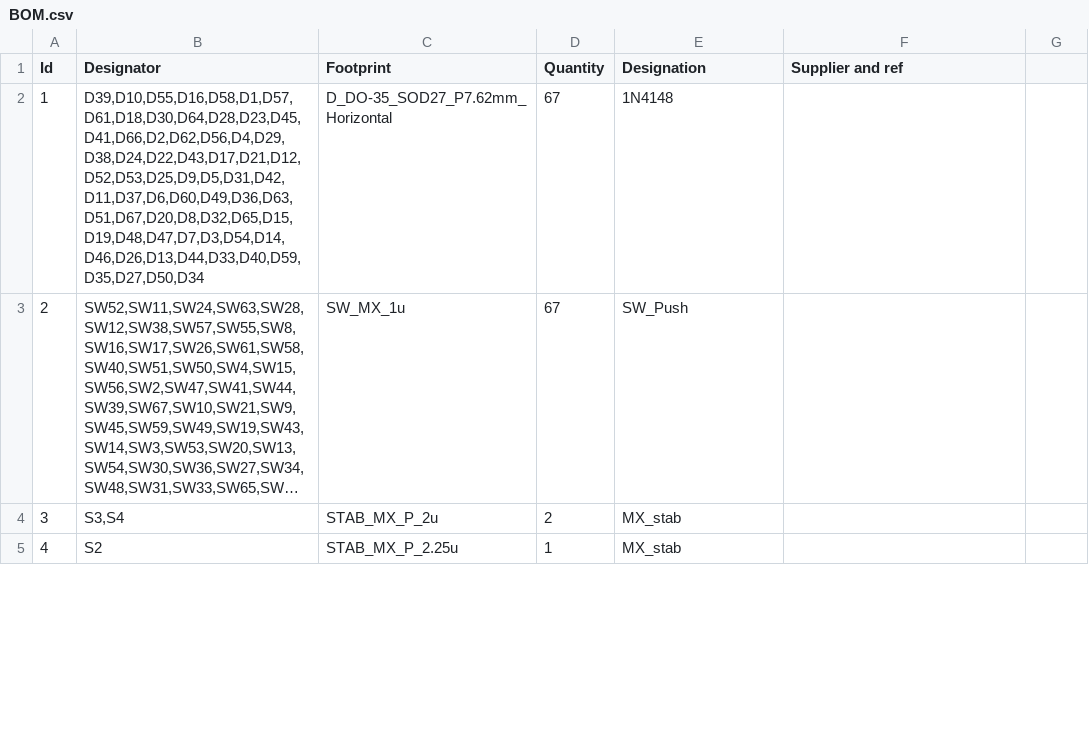
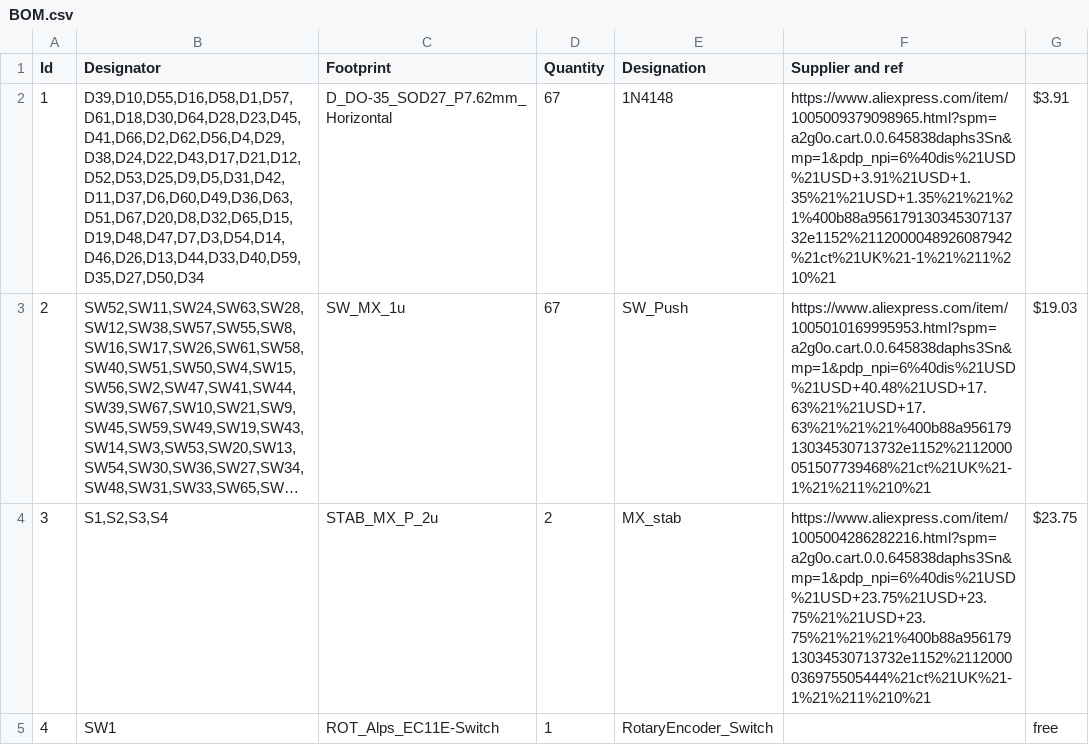
Before and after one commit to Jules9489/Custom-Keyboard, a CSV file: PCB/BOM.csv, drawn as a sheet; only a part is shown; long unchanged cells end in …; the diff covers the shown part only; the diff names each change by its address in the sheet, - before the commit and + after, or states it on an @@ line.

Commit message:
Revise BOM.csv with supplier links and new components
Updated BOM.csv to include supplier links and additional items.

```diff
--- a/PCB/BOM.csv
+++ b/PCB/BOM.csv
-F2 (Supplier and ref): (empty)
+F2 (Supplier and ref): https://www.aliexpress.com/item/1005009379098965.html?spm=a2g0o.cart.0.0.645838daphs3Sn&mp=1&pdp_npi=6%40dis%21USD%21USD+3.91%21USD+1.35%21%21USD+1.35%21%21%21%400b88a95617913034530713732e1152%2112000048926087942%21ct%21UK%21-1%21%211%210%21
-G2: (empty)
+G2: $3.91
-F3 (Supplier and ref): (empty)
+F3 (Supplier and ref): https://www.aliexpress.com/item/1005010169995953.html?spm=a2g0o.cart.0.0.645838daphs3Sn&mp=1&pdp_npi=6%40dis%21USD%21USD+40.48%21USD+17.63%21%21USD+17.63%21%21%21%400b88a95617913034530713732e1152%2112000051507739468%21ct%21UK%21-1%21%211%210%21
-G3: (empty)
+G3: $19.03
-B4 (Designator): S3,S4
+B4 (Designator): S1,S2,S3,S4
-F4 (Supplier and ref): (empty)
+F4 (Supplier and ref): https://www.aliexpress.com/item/1005004286282216.html?spm=a2g0o.cart.0.0.645838daphs3Sn&mp=1&pdp_npi=6%40dis%21USD%21USD+23.75%21USD+23.75%21%21USD+23.75%21%21%21%400b88a95617913034530713732e1152%2112000036975505444%21ct%21UK%21-1%21%211%210%21
-G4: (empty)
+G4: $23.75
-B5 (Designator): S2
+B5 (Designator): SW1
-C5 (Footprint): STAB_MX_P_2.25u
+C5 (Footprint): ROT_Alps_EC11E-Switch
-E5 (Designation): MX_stab
+E5 (Designation): RotaryEncoder_Switch
-G5: (empty)
+G5: free
```
Also changed, not shown: 16 edited cells elsewhere in this file.
